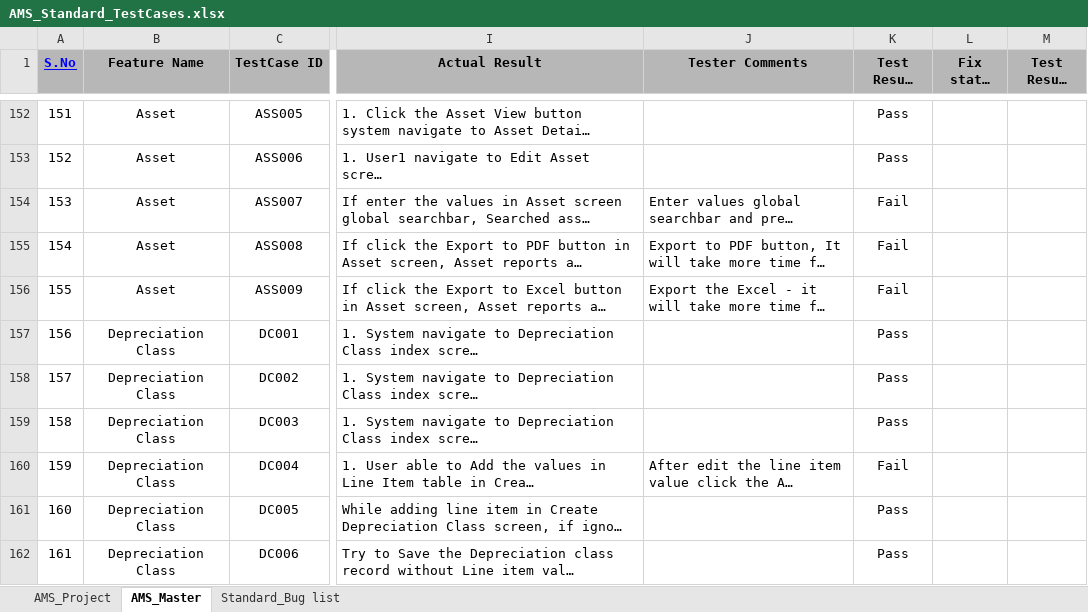
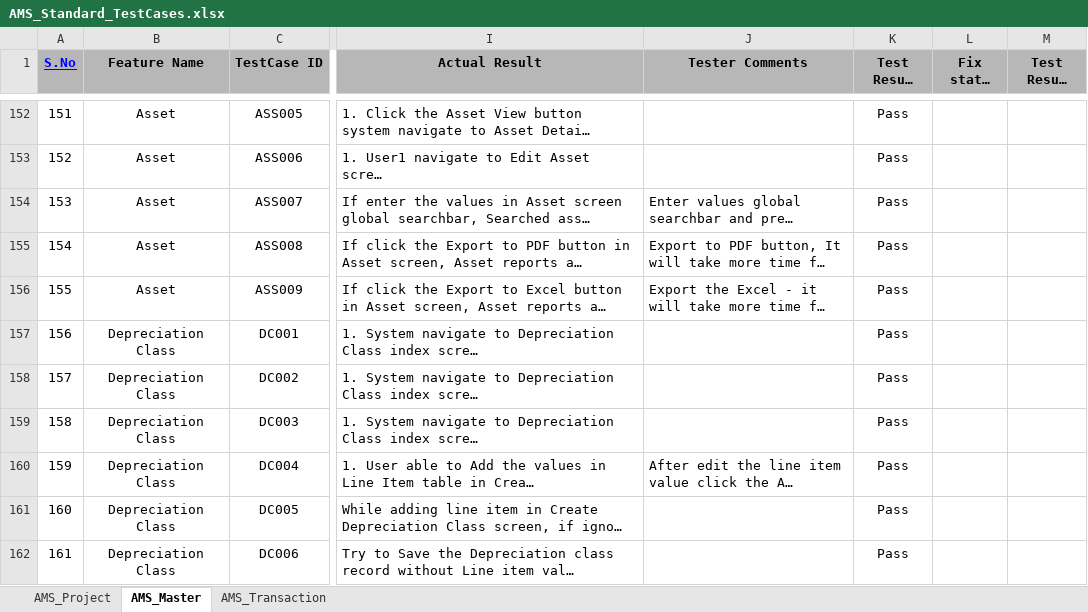
Before and after one commit to ABNCS-1/AMS-Standard-Testcases, an Excel workbook: AMS_Standard_TestCases.xlsx, sheet AMS_Master, drawn as a sheet; only a part is shown, gaps mark what is left out; long unchanged cells end in …; values as stored, in another font and other column widths than the file's, no borders; charts and pictures and conditional formats not drawn; the diff covers the shown part only; the diff names each change by its address in the sheet, - before the commit and + after, or states it on an @@ line.

Commit message:
AMS_Standard Test case creation
Master module test case creation completed.

```diff
--- a/AMS_Standard_TestCases.xlsx (sheet AMS_Master)
+++ b/AMS_Standard_TestCases.xlsx (sheet AMS_Master)
-sheet tab: Standard_Bug list
+sheet tab: AMS_Transaction
-K154:K156 (Test Result IT1): Fail
+K154:K156 (Test Result IT1): Pass
-K160 (Test Result IT1): Fail
+K160 (Test Result IT1): Pass
```
Also changed, not shown: 19 added rows and 36 edited cells elsewhere in this sheet, sheet AMS_Transaction, sheet AMS_Project.
